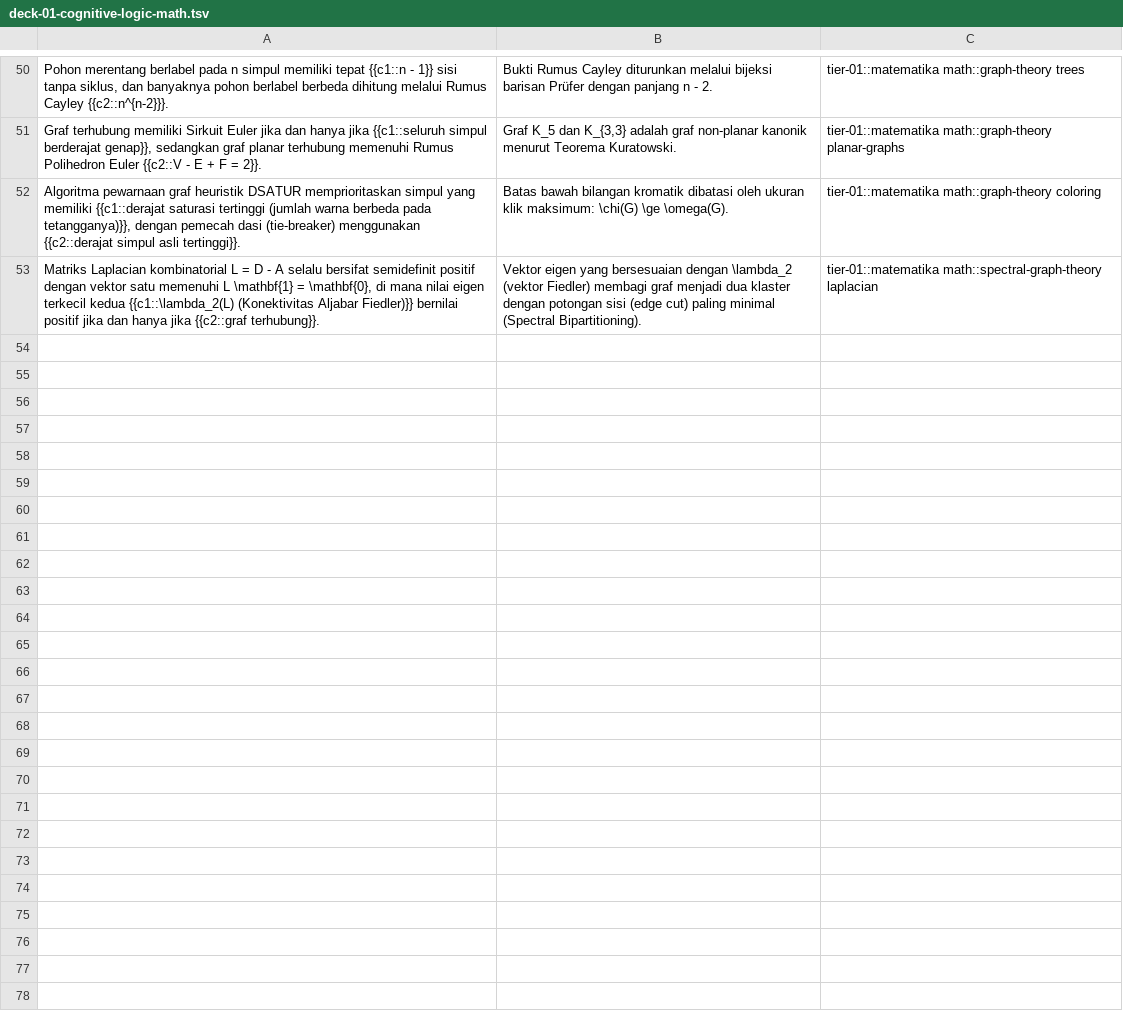
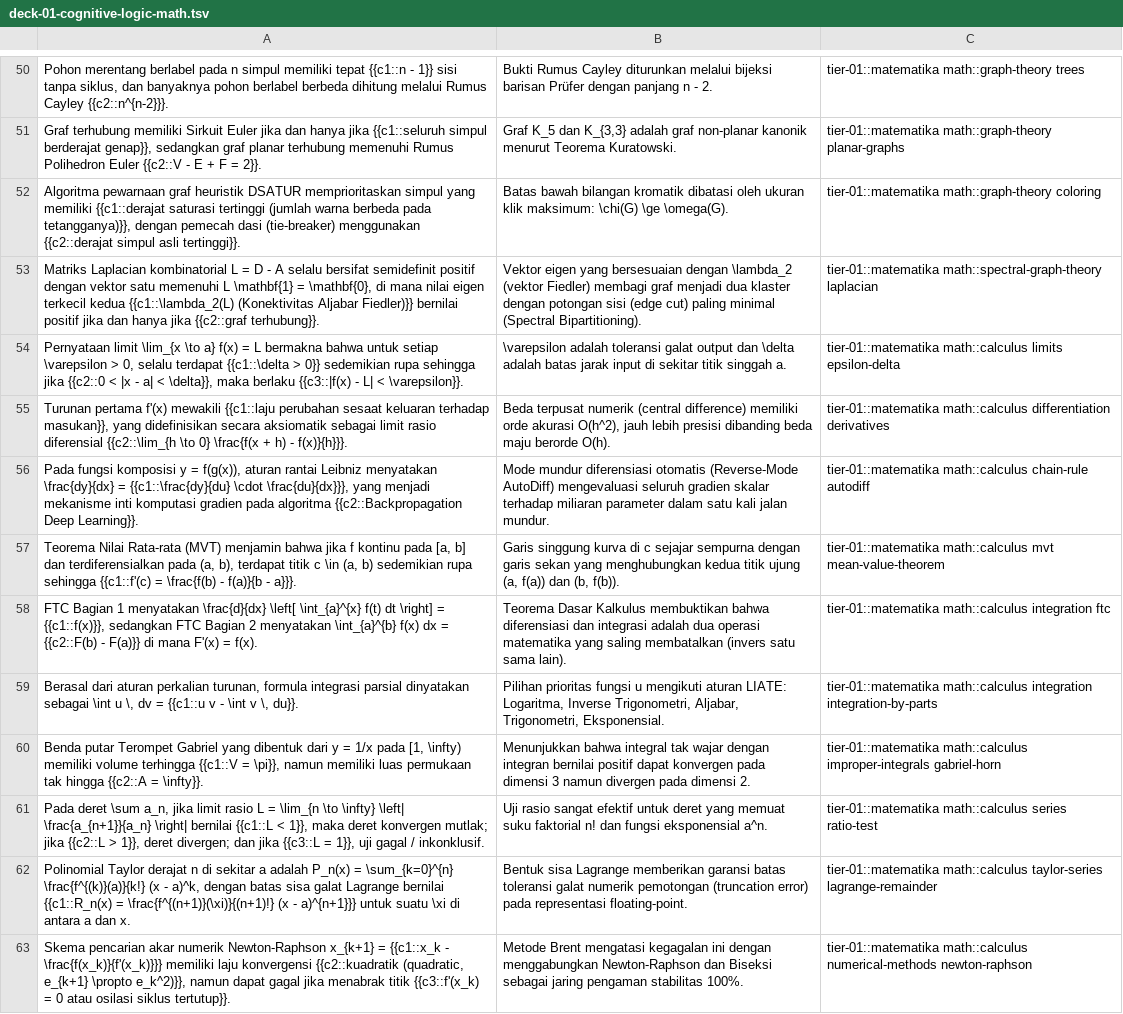
Before and after one commit to Rizki2204/ultimate-learning-paths, a TSV file: flashcards/deck-01-cognitive-logic-math.tsv, drawn as a sheet; only a part is shown, gaps mark what is left out; the diff names each change by its address in the sheet, - before the commit and + after, or states it on an @@ line.

Commit message:
feat(module-013): comprehensive Zero-to-Hero rebuild of single-variable calculus (100% compliant)

```diff
--- a/flashcards/deck-01-cognitive-logic-math.tsv
+++ b/flashcards/deck-01-cognitive-logic-math.tsv
+row 54: Pernyataan limit \lim_{x \to a} f(x) = L bermakna bahwa untuk setiap \varepsilon > 0, selalu terdapat {{c1::\delta > 0}} sedemikian rupa sehingga jika {{c2::0 < |x - a| < \delta}}, maka berlaku {{c3::|f(x) - L| < \varepsilon}}. | \varepsilon adalah toleransi galat output dan \delta adalah batas jarak input di sekitar titik singgah a. | tier-01::matematika math::calculus limits epsilon-delta
+row 55: Turunan pertama f'(x) mewakili {{c1::laju perubahan sesaat keluaran terhadap masukan}}, yang didefinisikan secara aksiomatik sebagai limit rasio diferensial {{c2::\lim_{h \to 0} \frac{f(x + h) - f(x)}{h}}}. | Beda terpusat numerik (central difference) memiliki orde akurasi O(h^2), jauh lebih presisi dibanding beda maju berorde O(h). | tier-01::matematika math::calculus differentiation derivatives
+row 56: Pada fungsi komposisi y = f(g(x)), aturan rantai Leibniz menyatakan \frac{dy}{dx} = {{c1::\frac{dy}{du} \cdot \frac{du}{dx}}}, yang menjadi mekanisme inti komputasi gradien pada algoritma {{c2::Backpropagation Deep Learning}}. | Mode mundur diferensiasi otomatis (Reverse-Mode AutoDiff) mengevaluasi seluruh gradien skalar terhadap miliaran parameter dalam satu kali jalan mundur. | tier-01::matematika math::calculus chain-rule autodiff
+row 57: Teorema Nilai Rata-rata (MVT) menjamin bahwa jika f kontinu pada [a, b] dan terdiferensialkan pada (a, b), terdapat titik c \in (a, b) sedemikian rupa sehingga {{c1::f'(c) = \frac{f(b) - f(a)}{b - a}}}. | Garis singgung kurva di c sejajar sempurna dengan garis sekan yang menghubungkan kedua titik ujung (a, f(a)) dan (b, f(b)). | tier-01::matematika math::calculus mvt mean-value-theorem
+row 58: FTC Bagian 1 menyatakan \frac{d}{dx} \left[ \int_{a}^{x} f(t) dt \right] = {{c1::f(x)}}, sedangkan FTC Bagian 2 menyatakan \int_{a}^{b} f(x) dx = {{c2::F(b) - F(a)}} di mana F'(x) = f(x). | Teorema Dasar Kalkulus membuktikan bahwa diferensiasi dan integrasi adalah dua operasi matematika yang saling membatalkan (invers satu sama lain). | tier-01::matematika math::calculus integration ftc
+row 59: Berasal dari aturan perkalian turunan, formula integrasi parsial dinyatakan sebagai \int u \, dv = {{c1::u v - \int v \, du}}. | Pilihan prioritas fungsi u mengikuti aturan LIATE: Logaritma, Inverse Trigonometri, Aljabar, Trigonometri, Eksponensial. | tier-01::matematika math::calculus integration integration-by-parts
+row 60: Benda putar Terompet Gabriel yang dibentuk dari y = 1/x pada [1, \infty) memiliki volume terhingga {{c1::V = \pi}}, namun memiliki luas permukaan tak hingga {{c2::A = \infty}}. | Menunjukkan bahwa integral tak wajar dengan integran bernilai positif dapat konvergen pada dimensi 3 namun divergen pada dimensi 2. | tier-01::matematika math::calculus improper-integrals gabriel-horn
+row 61: Pada deret \sum a_n, jika limit rasio L = \lim_{n \to \infty} \left| \frac{a_{n+1}}{a_n} \right| bernilai {{c1::L < 1}}, maka deret konvergen mutlak; jika {{c2::L > 1}}, deret divergen; dan jika {{c3::L = 1}}, uji gagal / inkonklusif. | Uji rasio sangat efektif untuk deret yang memuat suku faktorial n! dan fungsi eksponensial a^n. | tier-01::matematika math::calculus series ratio-test
+row 62: Polinomial Taylor derajat n di sekitar a adalah P_n(x) = \sum_{k=0}^{n} \frac{f^{(k)}(a)}{k!} (x - a)^k, dengan batas sisa galat Lagrange bernilai {{c1::R_n(x) = \frac{f^{(n+1)}(\xi)}{(n+1)!} (x - a)^{n+1}}} untuk suatu \xi di antara a dan x. | Bentuk sisa Lagrange memberikan garansi batas toleransi galat numerik pemotongan (truncation error) pada representasi floating-point. | tier-01::matematika math::calculus taylor-series lagrange-remainder
+row 63: Skema pencarian akar numerik Newton-Raphson x_{k+1} = {{c1::x_k - \frac{f(x_k)}{f'(x_k)}}} memiliki laju konvergensi {{c2::kuadratik (quadratic, e_{k+1} \propto e_k^2)}}, namun dapat gagal jika menabrak titik {{c3::f'(x_k) = 0 atau osilasi siklus tertutup}}. | Metode Brent mengatasi kegagalan ini dengan menggabungkan Newton-Raphson dan Biseksi sebagai jaring pengaman stabilitas 100%. | tier-01::matematika math::calculus numerical-methods newton-raphson
```
Also changed, not shown: 14 other files.
